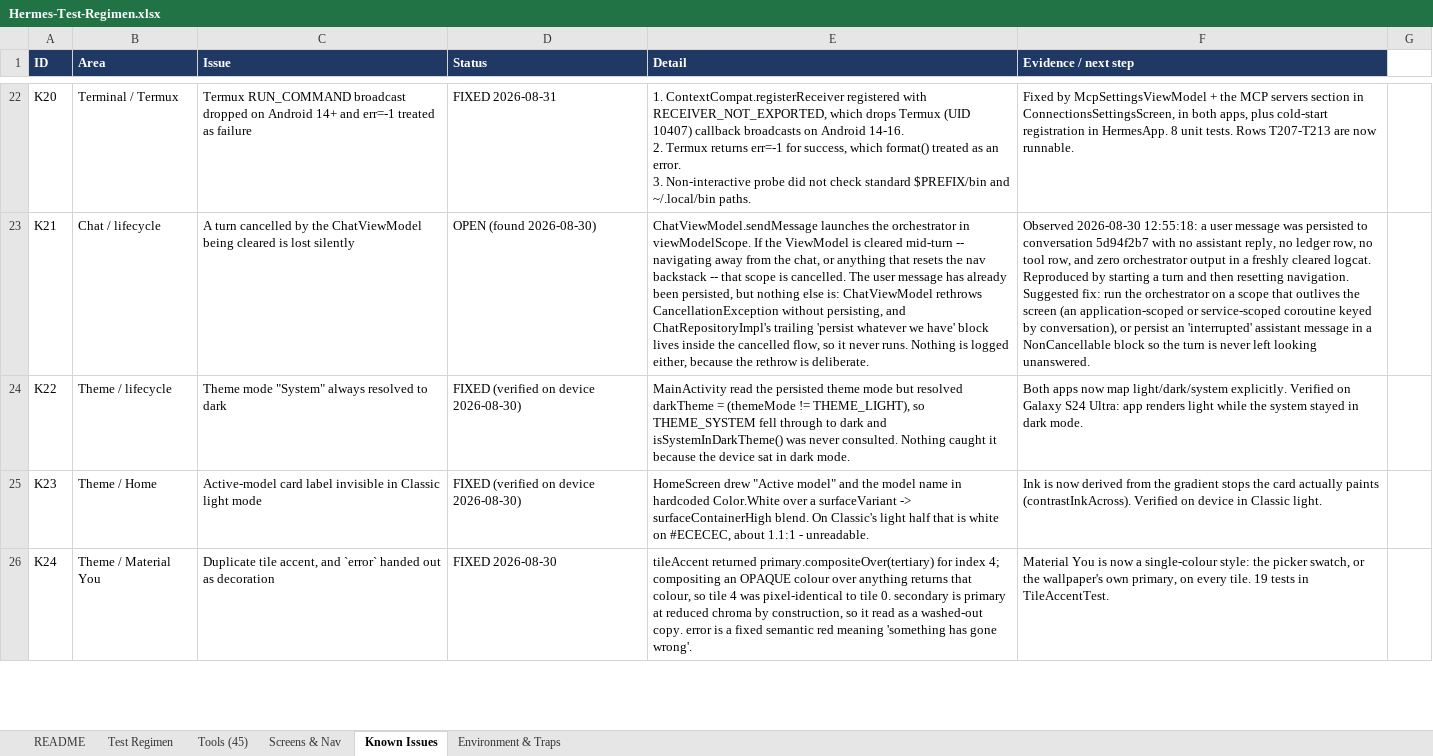
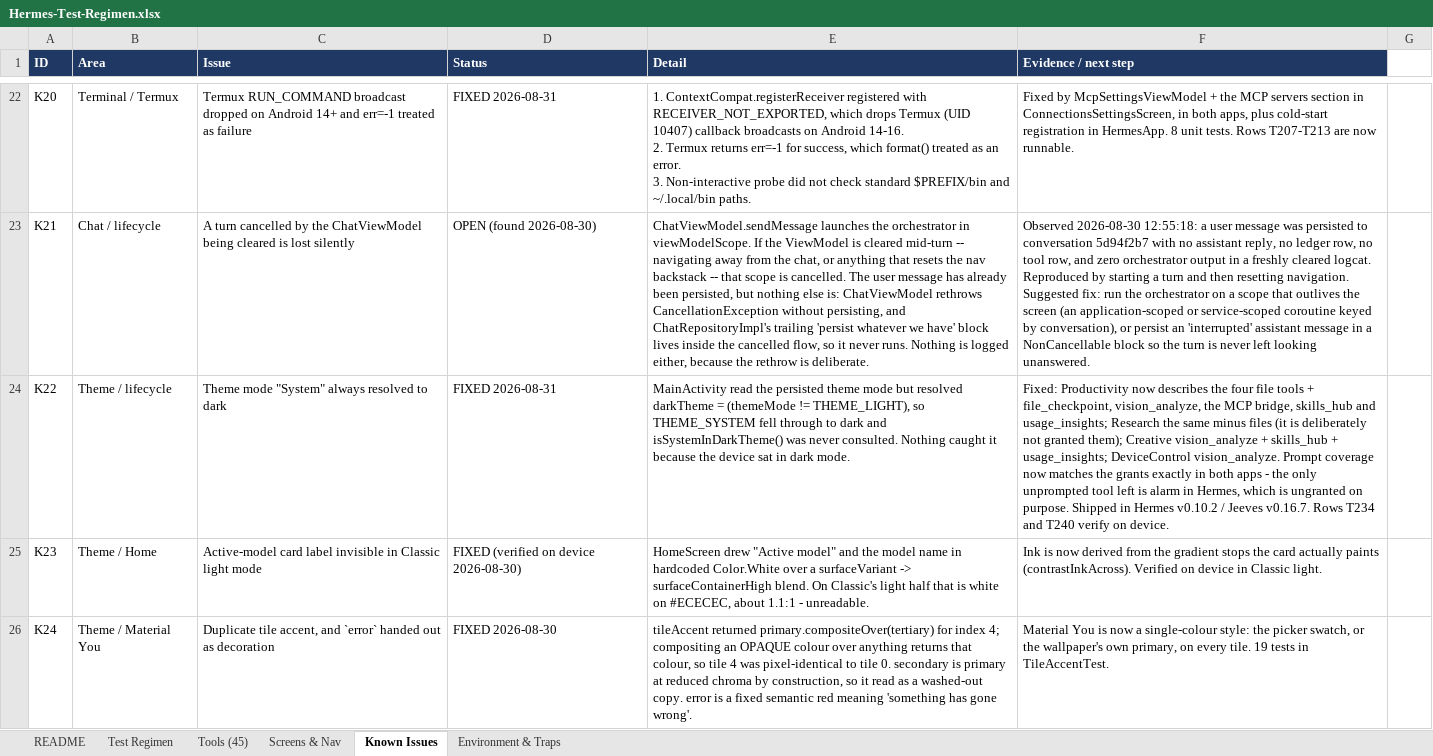
Before and after one commit to l3ad3r1/Hermes-Agent-Android, an Excel workbook: Hermes-Test-Regimen.xlsx, sheet Known Issues, drawn as a sheet; only a part is shown, gaps mark what is left out; values as stored, in another font and other column widths than the file's, no borders; the diff covers the shown part only; the diff names each change by its address in the sheet, - before the commit and + after, or states it on an @@ line.

```diff
--- a/Hermes-Test-Regimen.xlsx (sheet Known Issues)
+++ b/Hermes-Test-Regimen.xlsx (sheet Known Issues)
-D24 (Status): FIXED (verified on device 2026-08-30)
+D24 (Status): FIXED 2026-08-31
-F24 (Evidence / next step): Both apps now map light/dark/system explicitly. Verified on Galaxy S24 Ultra: app renders light while the system stayed in dark mode.
+F24 (Evidence / next step): Fixed: Productivity now describes the four file tools + file_checkpoint, vision_analyze, the MCP bridge, skills_hub and usage_insights; Research the same minus files (it is deliberately not granted them); Creative vision_analyze + skills_hub + usage_insights; DeviceControl vision_analyze. Prompt coverage now matches the grants exactly in both apps - the only unprompted tool left is alarm in Hermes, which is ungranted on purpose. Shipped in Hermes v0.10.2 / Jeeves v0.16.7. Rows T234 and T240 verify on device.
```
Also changed, not shown: 2 edited cells elsewhere in this sheet, sheet Test Regimen, 1 other file.
